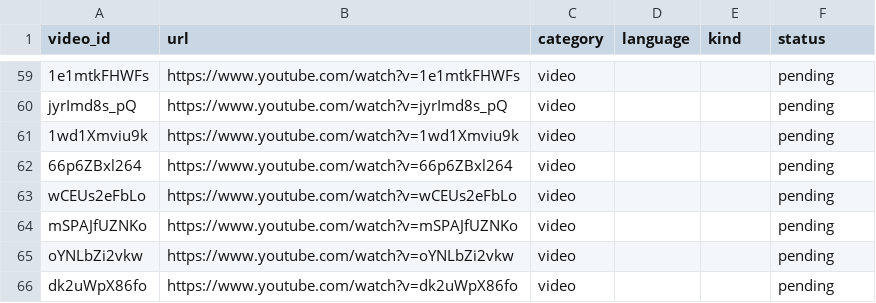
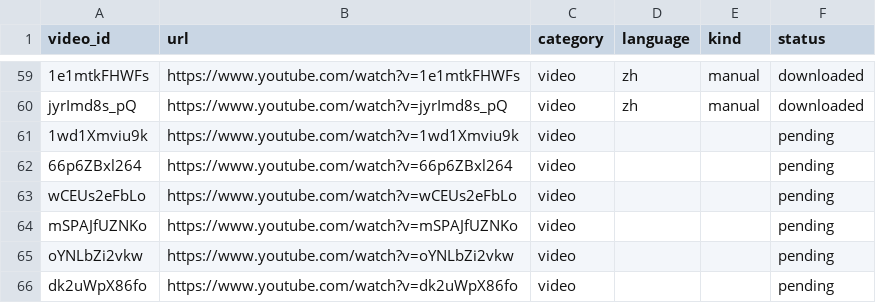
Before and after one commit to 375432636/youtube-script-download, a CSV file: catalog/xpinman.csv, drawn as a sheet; only a part is shown, gaps mark what is left out; the diff covers the shown part only; the diff names each change by its address in the sheet, - before the commit and + after, or states it on an @@ line.

```diff
--- a/catalog/xpinman.csv
+++ b/catalog/xpinman.csv
-D59:D60 (language): (empty)
+D59:D60 (language): zh
-E59:E60 (kind): (empty)
+E59:E60 (kind): manual
-F59:F60 (status): pending
+F59:F60 (status): downloaded
```
Also changed, not shown: 159 edited cells elsewhere in this file, 3 other files.
